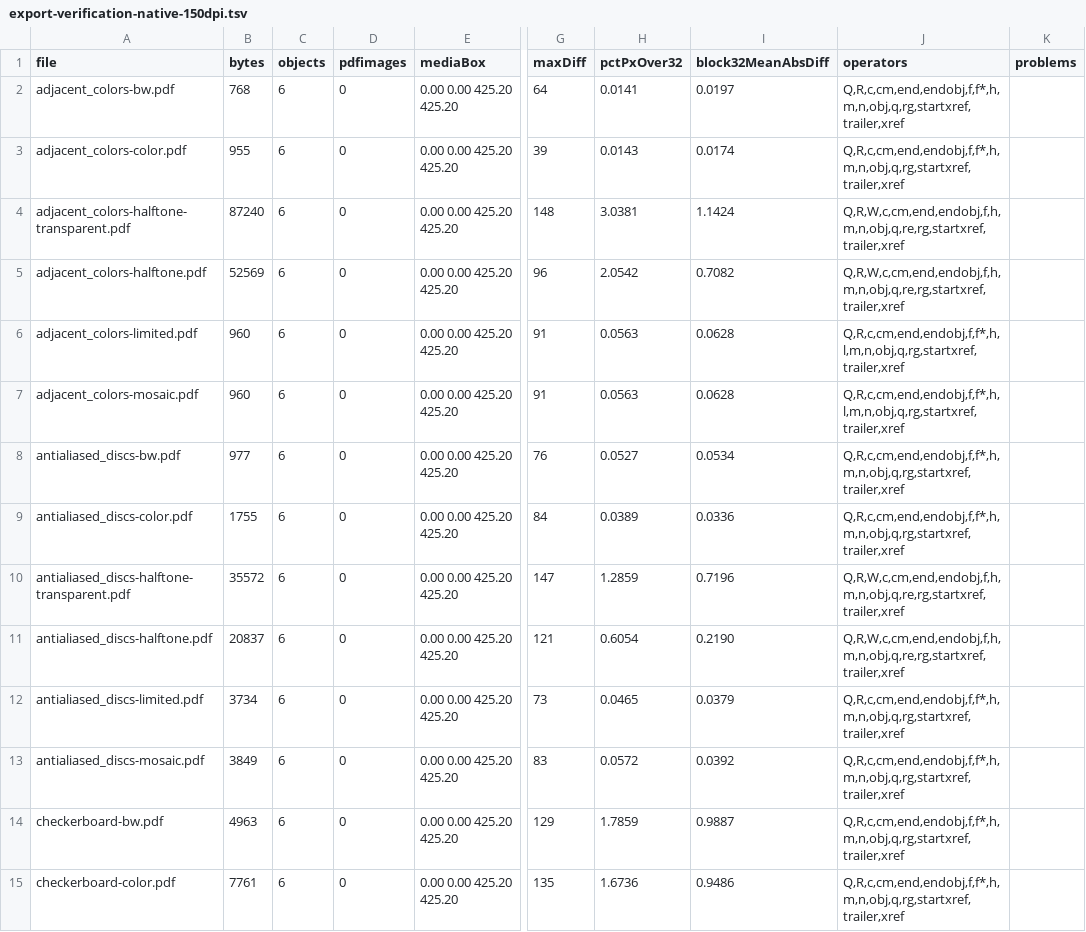
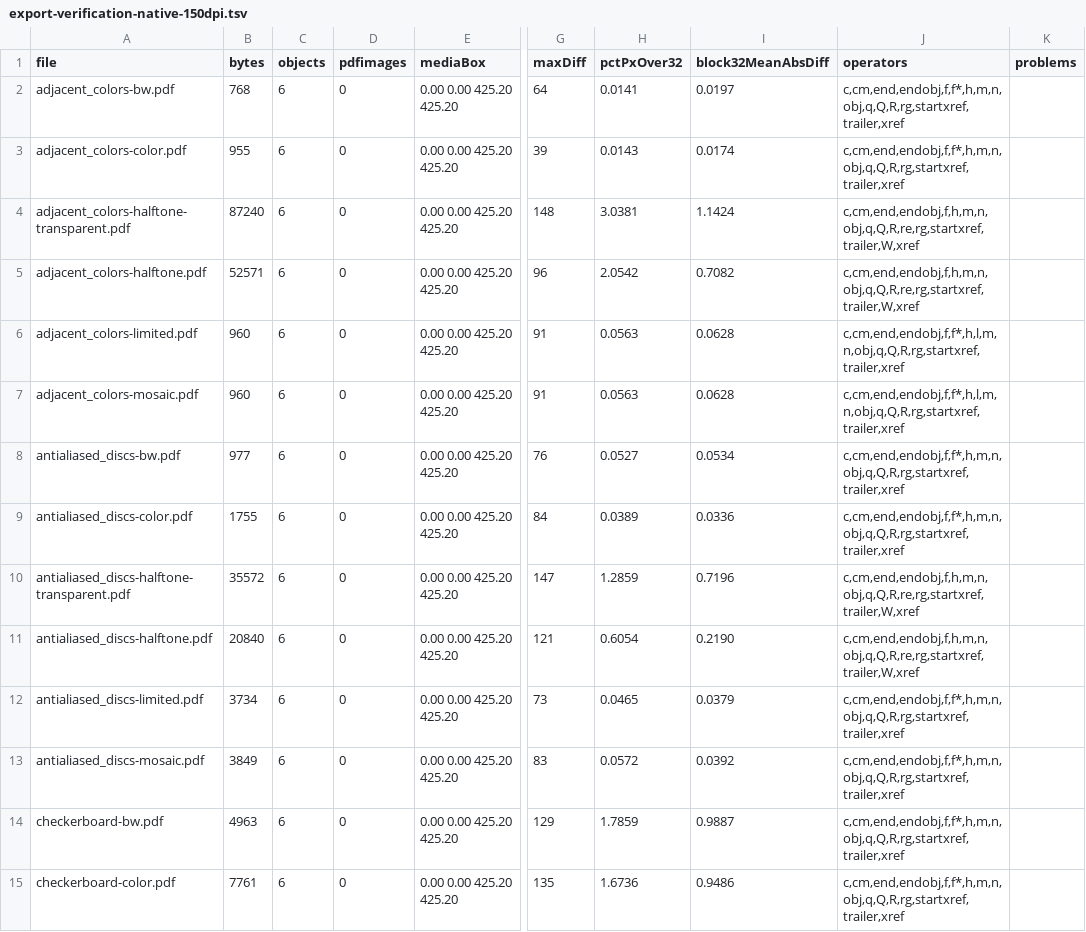
Before and after one commit to shortwavlabs/vectra, a TSV file: docs/research/p0/artifacts/export-verification-native-150dpi.tsv, drawn as a sheet; only a part is shown, gaps mark what is left out; the diff covers the shown part only; the diff names each change by its address in the sheet, - before the commit and + after, or states it on an @@ line.

```diff
--- a/docs/research/p0/artifacts/export-verification-native-150dpi.tsv
+++ b/docs/research/p0/artifacts/export-verification-native-150dpi.tsv
-J2:J3 (operators): Q,R,c,cm,end,endobj,f,f*,h,m,n,obj,q,rg,startxref,trailer,xref
+J2:J3 (operators): c,cm,end,endobj,f,f*,h,m,n,obj,q,Q,R,rg,startxref,trailer,xref
-J4:J5 (operators): Q,R,W,c,cm,end,endobj,f,h,m,n,obj,q,re,rg,startxref,trailer,xref
+J4:J5 (operators): c,cm,end,endobj,f,h,m,n,obj,q,Q,R,re,rg,startxref,trailer,W,xref
-B5 (bytes): 52569
+B5 (bytes): 52571
-J6:J7 (operators): Q,R,c,cm,end,endobj,f,f*,h,l,m,n,obj,q,rg,startxref,trailer,xref
+J6:J7 (operators): c,cm,end,endobj,f,f*,h,l,m,n,obj,q,Q,R,rg,startxref,trailer,xref
-J8:J9 (operators): Q,R,c,cm,end,endobj,f,f*,h,m,n,obj,q,rg,startxref,trailer,xref
+J8:J9 (operators): c,cm,end,endobj,f,f*,h,m,n,obj,q,Q,R,rg,startxref,trailer,xref
-J10:J11 (operators): Q,R,W,c,cm,end,endobj,f,h,m,n,obj,q,re,rg,startxref,trailer,xref
+J10:J11 (operators): c,cm,end,endobj,f,h,m,n,obj,q,Q,R,re,rg,startxref,trailer,W,xref
-B11 (bytes): 20837
+B11 (bytes): 20840
-J12:J15 (operators): Q,R,c,cm,end,endobj,f,f*,h,m,n,obj,q,rg,startxref,trailer,xref
+J12:J15 (operators): c,cm,end,endobj,f,f*,h,m,n,obj,q,Q,R,rg,startxref,trailer,xref
```
Also changed, not shown: 1 added row and 75 edited cells elsewhere in this file, docs/research/p0/artifacts/export-verification-native-300dpi.tsv, 15 other files.
